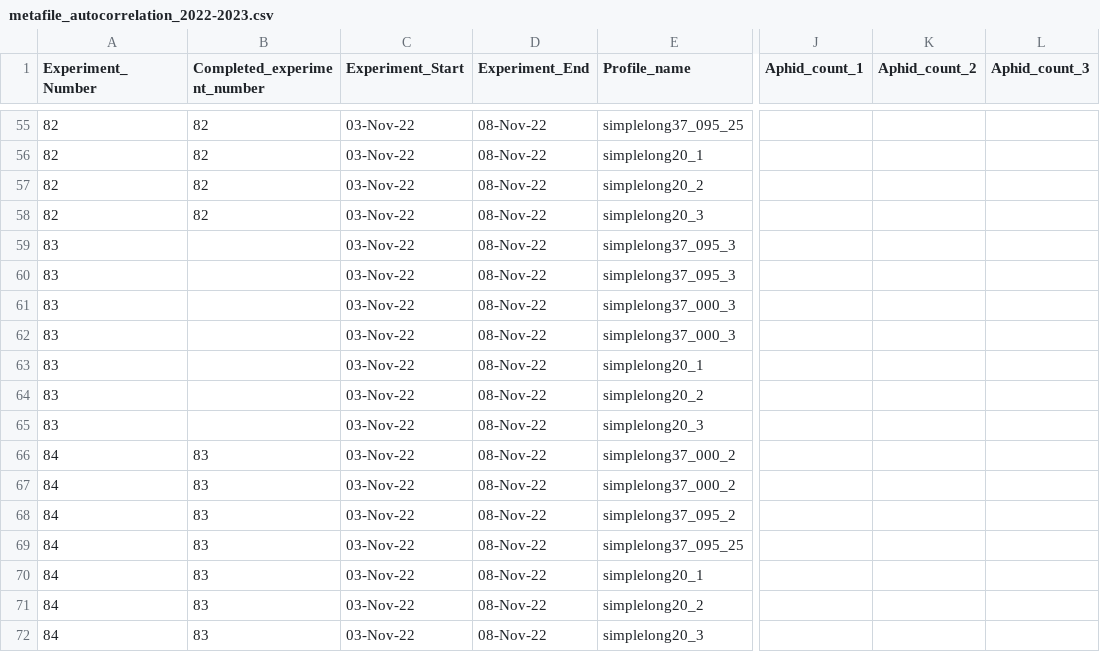
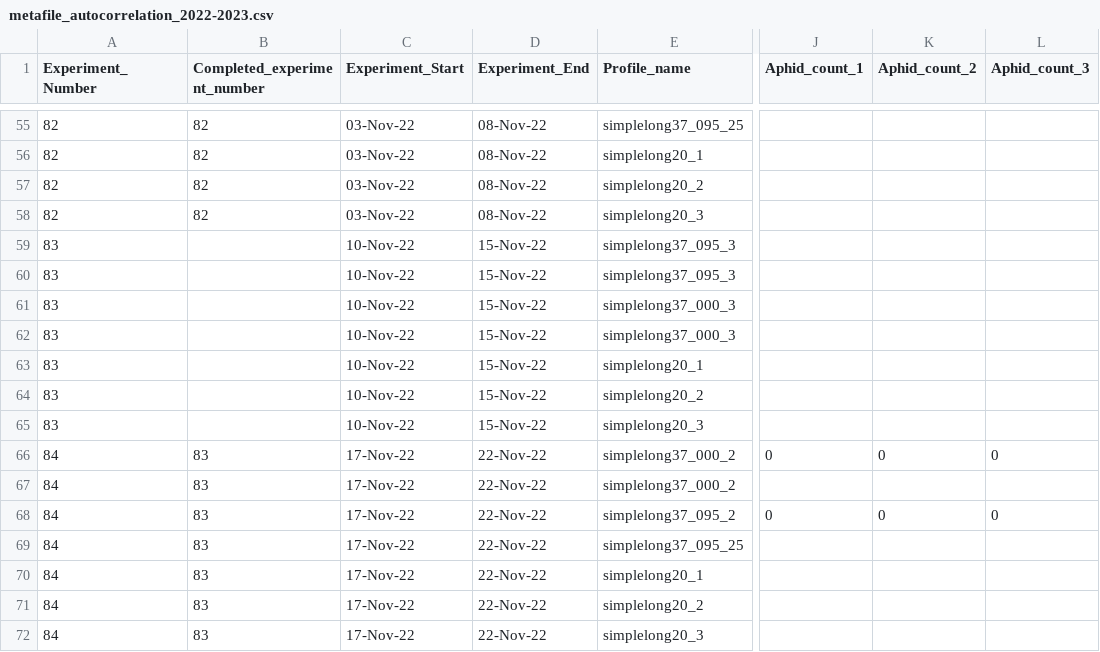
Before and after one commit to Cuddington-Lab/thermal-experiments, a CSV file: metafile_autocorrelation_2022-2023.csv, drawn as a sheet; only a part is shown, gaps mark what is left out; the diff names each change by its address in the sheet, - before the commit and + after, or states it on an @@ line.

Commit message:
Update metafile_autocorrelation_2022-2023.csv

```diff
--- a/metafile_autocorrelation_2022-2023.csv
+++ b/metafile_autocorrelation_2022-2023.csv
-C59:C65 (Experiment_Start): 03-Nov-22
+C59:C65 (Experiment_Start): 10-Nov-22
-D59:D65 (Experiment_End): 08-Nov-22
+D59:D65 (Experiment_End): 15-Nov-22
-C66:C72 (Experiment_Start): 03-Nov-22
+C66:C72 (Experiment_Start): 17-Nov-22
-D66:D72 (Experiment_End): 08-Nov-22
+D66:D72 (Experiment_End): 22-Nov-22
-J66 (Aphid_count_1): (empty)
+J66 (Aphid_count_1): 0
-K66 (Aphid_count_2): (empty)
+K66 (Aphid_count_2): 0
-L66 (Aphid_count_3): (empty)
+L66 (Aphid_count_3): 0
-J68 (Aphid_count_1): (empty)
+J68 (Aphid_count_1): 0
-K68 (Aphid_count_2): (empty)
+K68 (Aphid_count_2): 0
-L68 (Aphid_count_3): (empty)
+L68 (Aphid_count_3): 0
```
